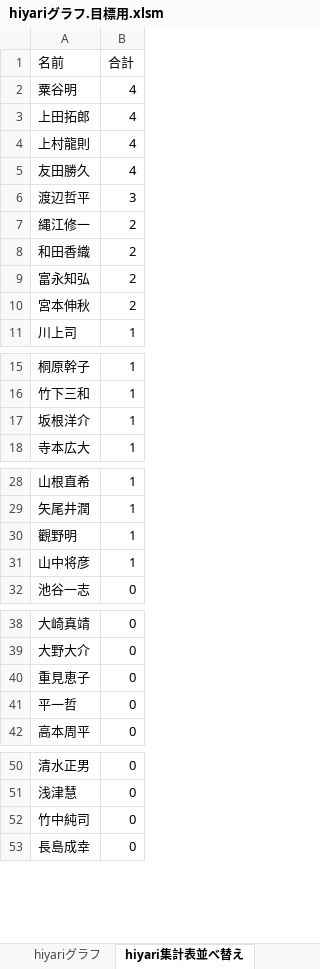
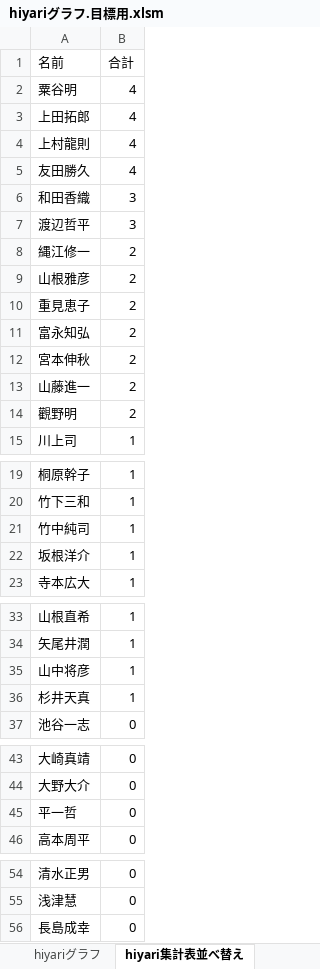
Before and after one commit to tyconivms/storage_place, an Excel workbook: hiyari/ランキング/hiyariグラフ.目標用.xlsm, sheet hiyari集計表並べ替え, drawn as a sheet; only a part is shown, gaps mark what is left out; values as stored, in another font and other column widths than the file's, no borders; charts and pictures not drawn; removed rows and columns are numbered as before the commit, all else as after; the diff covers the shown part only; the diff names each change by its address in the sheet, - before the commit and + after, or states it on an @@ line.

```diff
--- a/hiyari/ランキング/hiyariグラフ.目標用.xlsm (sheet hiyari集計表並べ替え)
+++ b/hiyari/ランキング/hiyariグラフ.目標用.xlsm (sheet hiyari集計表並べ替え)
+row 6: 和田香織 | 3
-A9 (名前): 和田香織
+A9 (名前): 山根雅彦
+row 10: 重見恵子 | 2
+row 13: 山藤進一 | 2
+row 14: 觀野明 | 2
+row 21: 竹中純司 | 1
-row 30: 觀野明 | 1
+row 36: 杉井天真 | 1
-row 40: 重見恵子 | 0
-row 52: 竹中純司 | 0
```
Also changed, not shown: 2 removed rows elsewhere in this sheet, sheet hiyari集計表, sheet 組織図, formulas that keep their value, charts or pictures, 6 other files.
